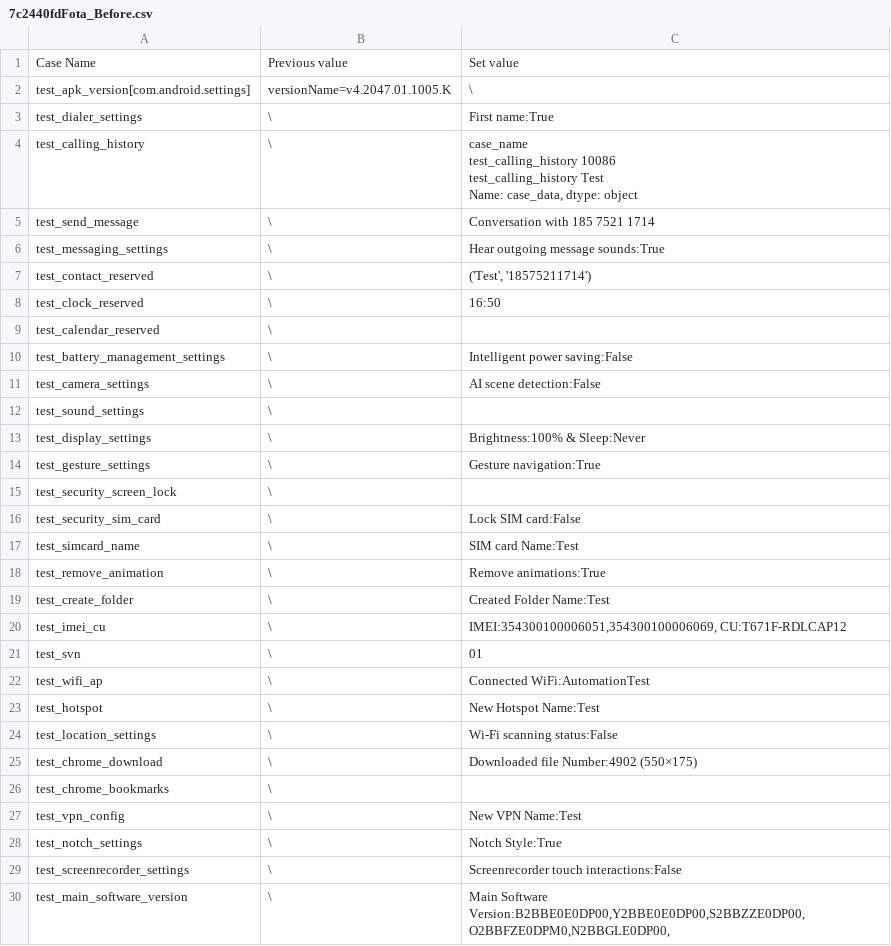
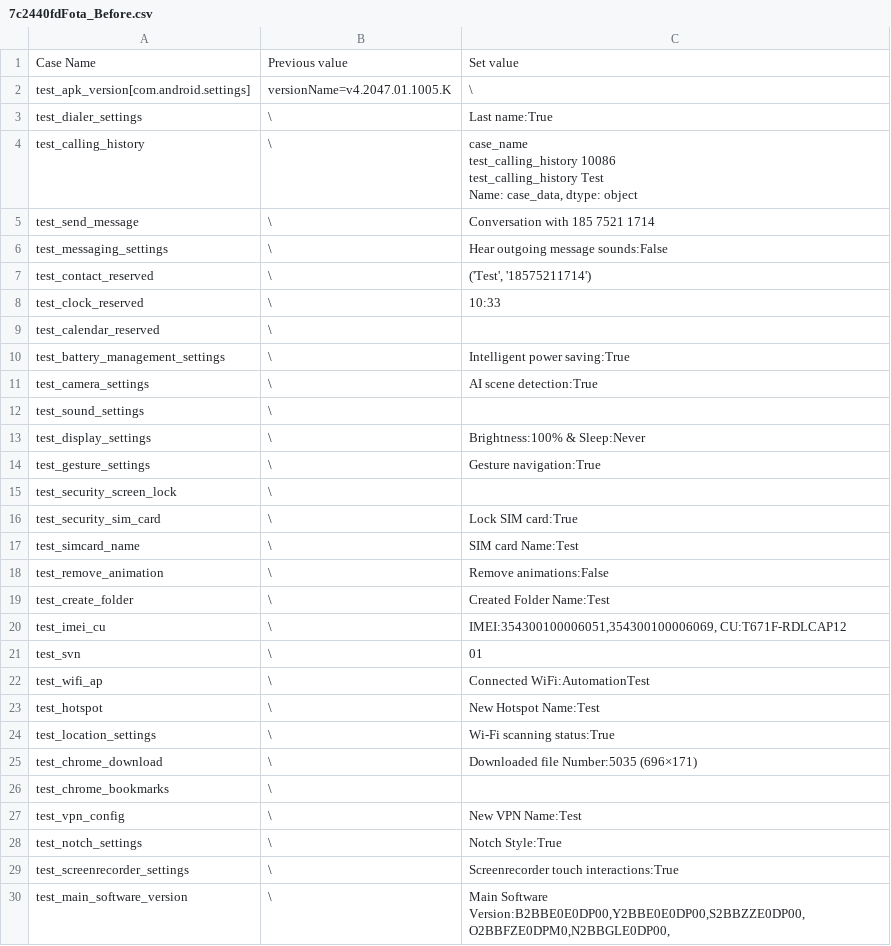
Before and after one commit to TrellixVulnTeam/AutomationProject_VHNO, a CSV file: temp/7c2440fdFota_Before.csv, drawn as a sheet.

```diff
--- a/temp/7c2440fdFota_Before.csv
+++ b/temp/7c2440fdFota_Before.csv
@@ -2,3 +2,3 @@
 test_apk_version[com.android.settings],versionName=v4.2047.01.1005.K,\
-test_dialer_settings,\,First name:True
+test_dialer_settings,\,Last name:True
 test_calling_history,\,"case_name
@@ -8,8 +8,8 @@ Name: case_data, dtype: object"
 test_send_message,\,Conversation with 185 7521 1714
-test_messaging_settings,\,Hear outgoing message sounds:True
+test_messaging_settings,\,Hear outgoing message sounds:False
 test_contact_reserved,\,"('Test', '18575211714')"
-test_clock_reserved,\,16:50
+test_clock_reserved,\,10:33
 test_calendar_reserved,\,
-test_battery_management_settings,\,Intelligent power saving:False
-test_camera_settings,\,AI scene detection:False
+test_battery_management_settings,\,Intelligent power saving:True
+test_camera_settings,\,AI scene detection:True
 test_sound_settings,\,
@@ -18,5 +18,5 @@ test_gesture_settings,\,Gesture navigation:True
 test_security_screen_lock,\,
-test_security_sim_card,\,Lock SIM card:False
+test_security_sim_card,\,Lock SIM card:True
 test_simcard_name,\,SIM card Name:Test
-test_remove_animation,\,Remove animations:True
+test_remove_animation,\,Remove animations:False
 test_create_folder,\,Created Folder Name:Test
@@ -26,4 +26,4 @@ test_wifi_ap,\,Connected WiFi:AutomationTest
 test_hotspot,\,New Hotspot Name:Test
-test_location_settings,\,Wi-Fi scanning status:False
-test_chrome_download,\,Downloaded file Number:4902 (550×175)
+test_location_settings,\,Wi-Fi scanning status:True
+test_chrome_download,\,Downloaded file Number:5035 (696×171)
 test_chrome_bookmarks,\,
@@ -31,3 +31,3 @@ test_vpn_config,\,New VPN Name:Test
 test_notch_settings,\,Notch Style:True
-test_screenrecorder_settings,\,Screenrecorder touch interactions:False
+test_screenrecorder_settings,\,Screenrecorder touch interactions:True
 test_main_software_version,\,"Main Software Version:B2BBE0E0DP00,Y2BBE0E0DP00,S2BBZZE0DP00,O2BBFZE0DPM0,N2BBGLE0DP00,"
```
Also changed, not shown: 3 other files.
